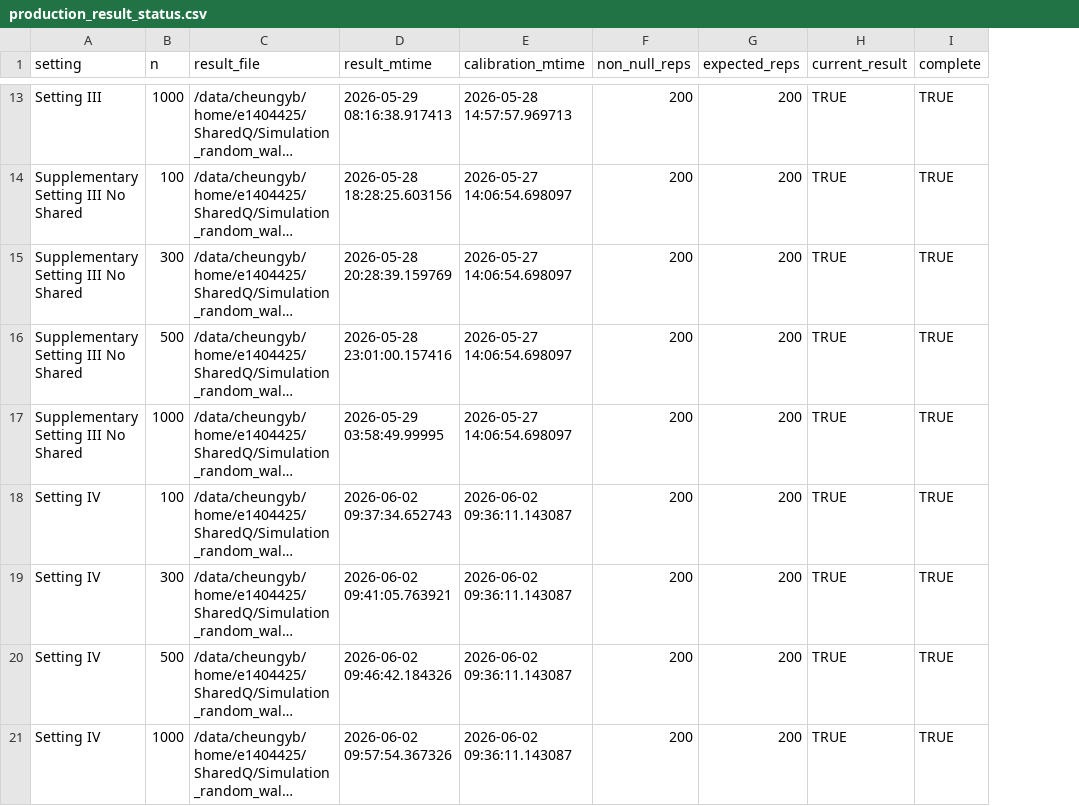
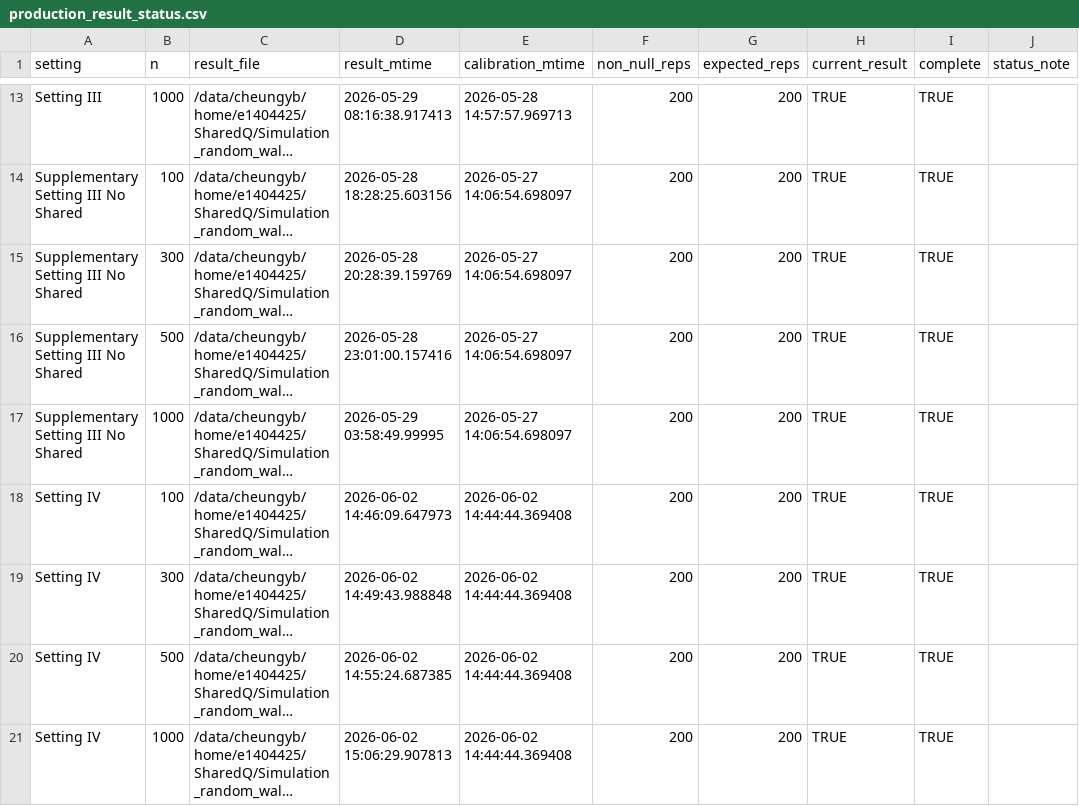
Before and after one commit to Xuezhixing-Zhang/SharedQ, a CSV file: Simulation_random_walk/Writing/generated_tables/production_result_status.csv, drawn as a sheet; only a part is shown, gaps mark what is left out; long unchanged cells end in …; the diff covers the shown part only; the diff names each change by its address in the sheet, - before the commit and + after, or states it on an @@ line.

```diff
--- a/Simulation_random_walk/Writing/generated_tables/production_result_status.csv
+++ b/Simulation_random_walk/Writing/generated_tables/production_result_status.csv
+column J (status_note), empty
-D18 (result_mtime): 2026-06-02 09:37:34.652743
+D18 (result_mtime): 2026-06-02 14:46:09.647973
-E18:E21 (calibration_mtime): 2026-06-02 09:36:11.143087
+E18:E21 (calibration_mtime): 2026-06-02 14:44:44.369408
-D19 (result_mtime): 2026-06-02 09:41:05.763921
+D19 (result_mtime): 2026-06-02 14:49:43.988848
-D20 (result_mtime): 2026-06-02 09:46:42.184326
+D20 (result_mtime): 2026-06-02 14:55:24.687385
-D21 (result_mtime): 2026-06-02 09:57:54.367326
+D21 (result_mtime): 2026-06-02 15:06:29.907813
```
Also changed, not shown: 16 edited cells elsewhere in this file, Simulation_random_walk/Setting1/Summarize/candidate_calibration_default_report.csv, Simulation_random_walk/SupplSetting4_NoShared/Summarize/evaluation_summary.csv, 34 other files.
